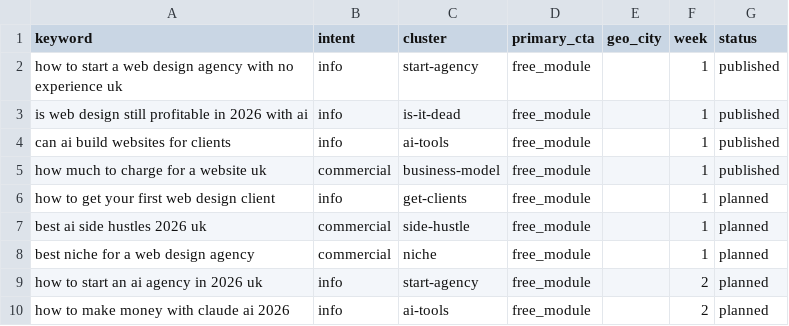
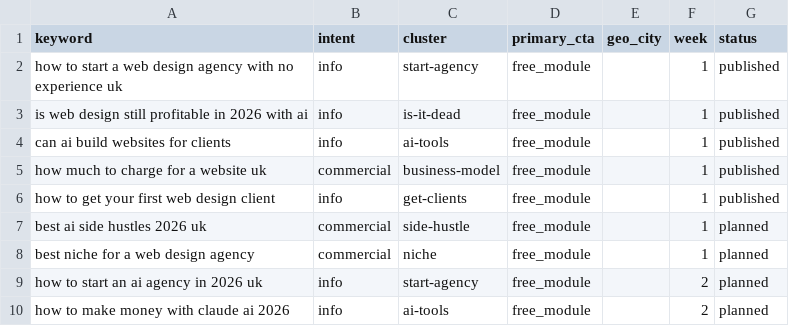
Before and after one commit to Jacoborsborn/BuildAiModels, a CSV file: blog/keywords/keywords_buildaimodels.csv, drawn as a sheet; only a part is shown.

```diff
--- a/blog/keywords/keywords_buildaimodels.csv
+++ b/blog/keywords/keywords_buildaimodels.csv
@@ -5,3 +5,3 @@ can ai build websites for clients,info,ai-tools,free_module,,1,published
 how much to charge for a website uk,commercial,business-model,free_module,,1,published
-how to get your first web design client,info,get-clients,free_module,,1,planned
+how to get your first web design client,info,get-clients,free_module,,1,published
 best ai side hustles 2026 uk,commercial,side-hustle,free_module,,1,planned
```
Also changed, not shown: 5 other files.
